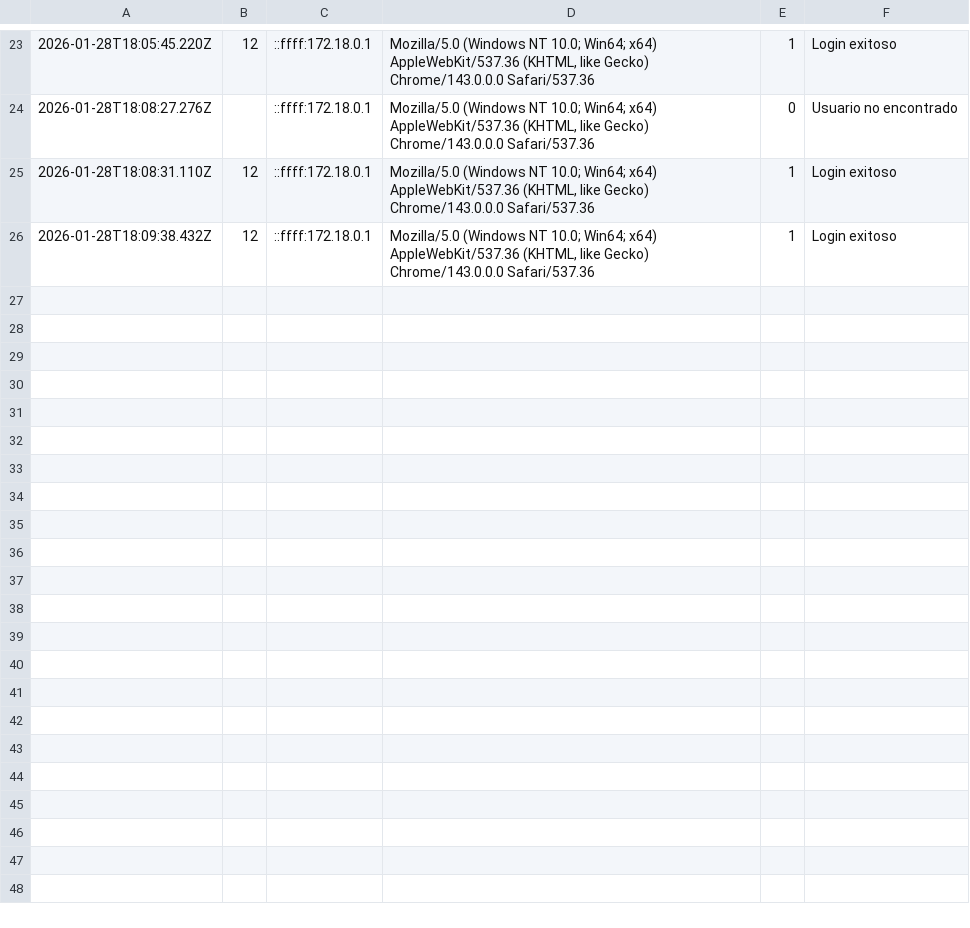
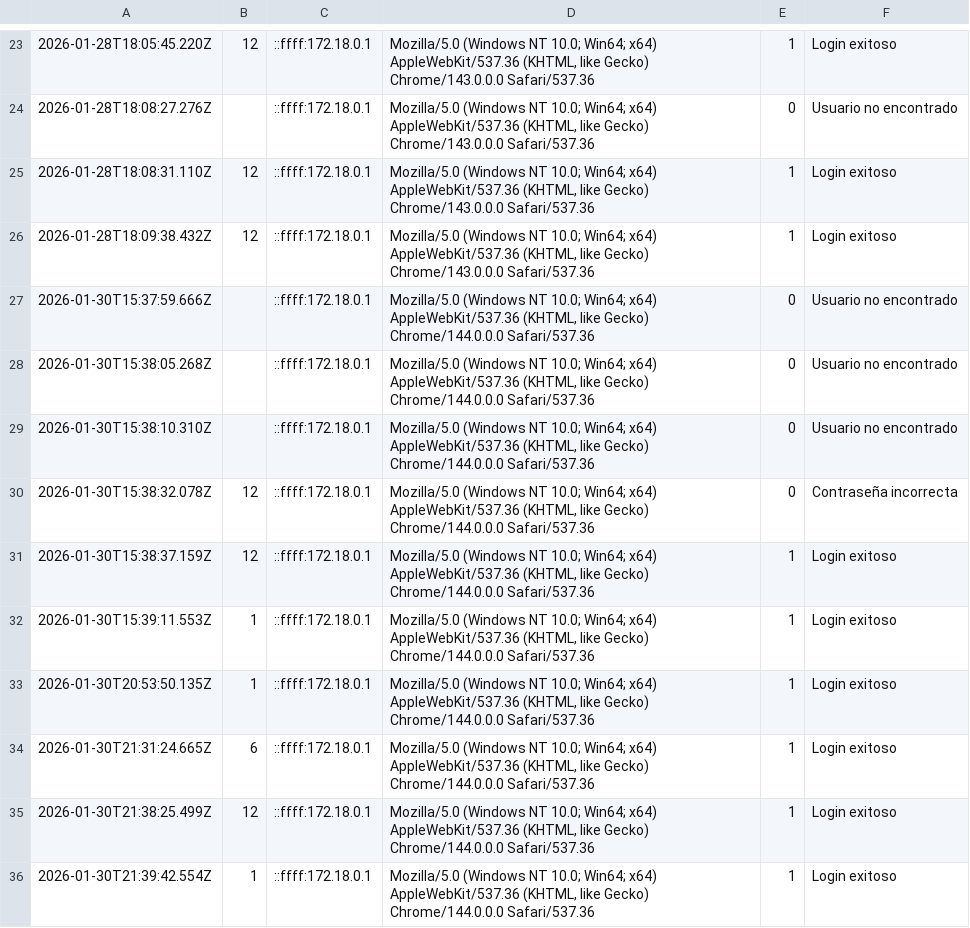
Before and after one commit to sanwortley/proyectoTesis, a CSV file: logs/audit_ingresos.csv, drawn as a sheet; only a part is shown, gaps mark what is left out; the diff names each change by its address in the sheet, - before the commit and + after, or states it on an @@ line.

```diff
--- a/logs/audit_ingresos.csv
+++ b/logs/audit_ingresos.csv
+row 27: 2026-01-30T15:37:59.666Z |  | ::ffff:172.18.0.1 | Mozilla/5.0 (Windows NT 10.0; Win64; x64) AppleWebKit/537.36 (KHTML, like Gecko) Chrome/144.0.0.0 Safari/537.36 | 0 | Usuario no encontrado
+row 28: 2026-01-30T15:38:05.268Z |  | ::ffff:172.18.0.1 | Mozilla/5.0 (Windows NT 10.0; Win64; x64) AppleWebKit/537.36 (KHTML, like Gecko) Chrome/144.0.0.0 Safari/537.36 | 0 | Usuario no encontrado
+row 29: 2026-01-30T15:38:10.310Z |  | ::ffff:172.18.0.1 | Mozilla/5.0 (Windows NT 10.0; Win64; x64) AppleWebKit/537.36 (KHTML, like Gecko) Chrome/144.0.0.0 Safari/537.36 | 0 | Usuario no encontrado
+row 30: 2026-01-30T15:38:32.078Z | 12 | ::ffff:172.18.0.1 | Mozilla/5.0 (Windows NT 10.0; Win64; x64) AppleWebKit/537.36 (KHTML, like Gecko) Chrome/144.0.0.0 Safari/537.36 | 0 | Contraseña incorrecta
+row 31: 2026-01-30T15:38:37.159Z | 12 | ::ffff:172.18.0.1 | Mozilla/5.0 (Windows NT 10.0; Win64; x64) AppleWebKit/537.36 (KHTML, like Gecko) Chrome/144.0.0.0 Safari/537.36 | 1 | Login exitoso
+row 32: 2026-01-30T15:39:11.553Z | 1 | ::ffff:172.18.0.1 | Mozilla/5.0 (Windows NT 10.0; Win64; x64) AppleWebKit/537.36 (KHTML, like Gecko) Chrome/144.0.0.0 Safari/537.36 | 1 | Login exitoso
+row 33: 2026-01-30T20:53:50.135Z | 1 | ::ffff:172.18.0.1 | Mozilla/5.0 (Windows NT 10.0; Win64; x64) AppleWebKit/537.36 (KHTML, like Gecko) Chrome/144.0.0.0 Safari/537.36 | 1 | Login exitoso
+row 34: 2026-01-30T21:31:24.665Z | 6 | ::ffff:172.18.0.1 | Mozilla/5.0 (Windows NT 10.0; Win64; x64) AppleWebKit/537.36 (KHTML, like Gecko) Chrome/144.0.0.0 Safari/537.36 | 1 | Login exitoso
+row 35: 2026-01-30T21:38:25.499Z | 12 | ::ffff:172.18.0.1 | Mozilla/5.0 (Windows NT 10.0; Win64; x64) AppleWebKit/537.36 (KHTML, like Gecko) Chrome/144.0.0.0 Safari/537.36 | 1 | Login exitoso
+row 36: 2026-01-30T21:39:42.554Z | 1 | ::ffff:172.18.0.1 | Mozilla/5.0 (Windows NT 10.0; Win64; x64) AppleWebKit/537.36 (KHTML, like Gecko) Chrome/144.0.0.0 Safari/537.36 | 1 | Login exitoso
```
Also changed, not shown: 30 other files.
